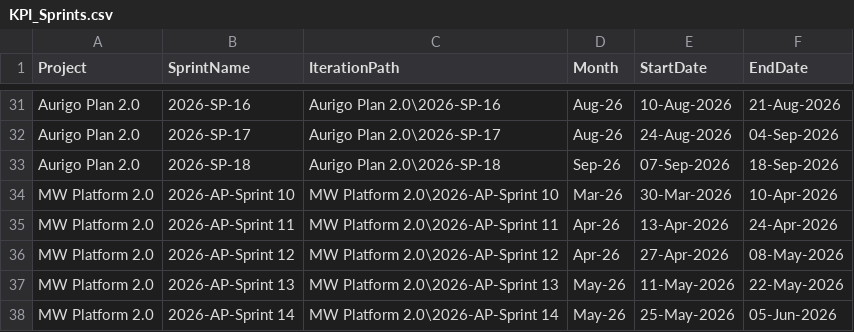
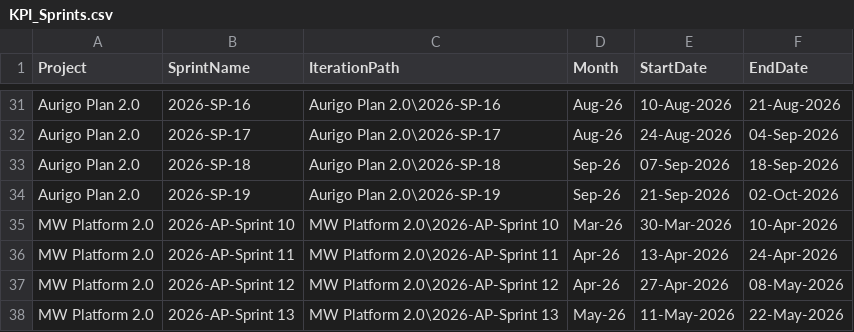
Before and after one commit to manishwali/Experiment, a CSV file: KPI_Sprints.csv, drawn as a sheet; only a part is shown, gaps mark what is left out; the shorter side is filled out with more unchanged rows.

```diff
--- a/KPI_Sprints.csv
+++ b/KPI_Sprints.csv
@@ -33,2 +33,3 @@
 "Aurigo Plan 2.0","2026-SP-18","Aurigo Plan 2.0\2026-SP-18","Sep-26","07-Sep-2026","18-Sep-2026"
+"Aurigo Plan 2.0","2026-SP-19","Aurigo Plan 2.0\2026-SP-19","Sep-26","21-Sep-2026","02-Oct-2026"
 "MW Platform 2.0","2026-AP-Sprint 10","MW Platform 2.0\2026-AP-Sprint 10","Mar-26","30-Mar-2026","10-Apr-2026"
```
Also changed, not shown: KPI_Bugs.csv.
